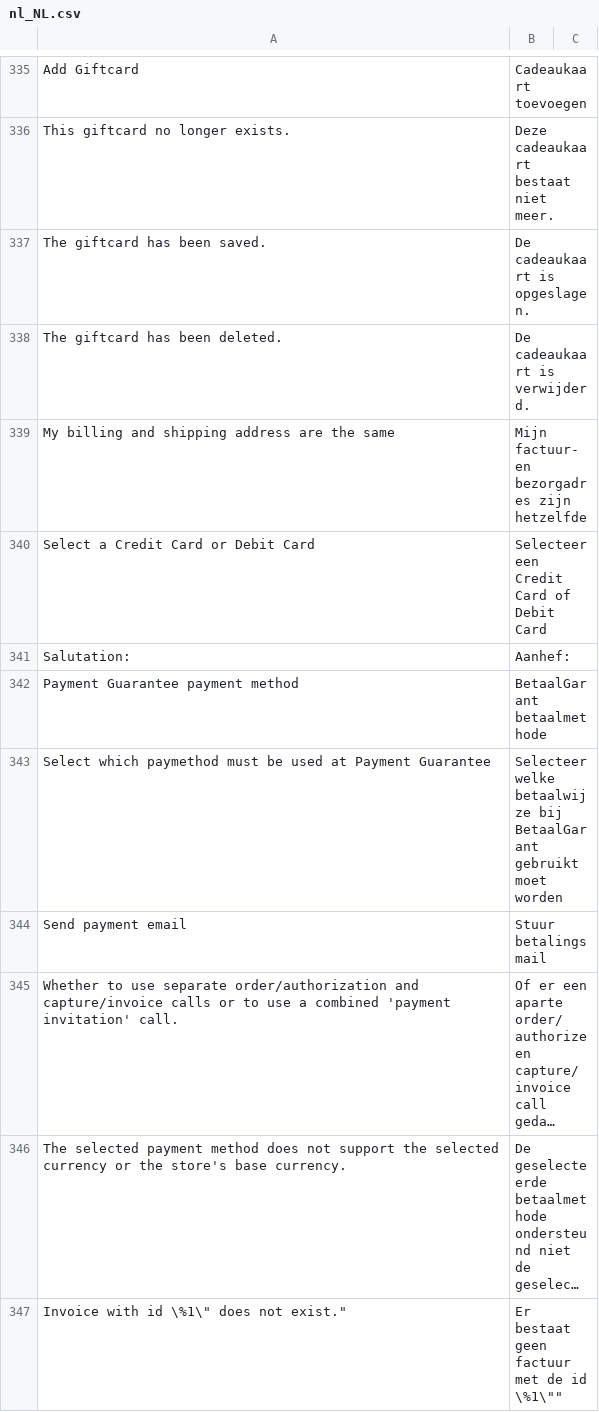
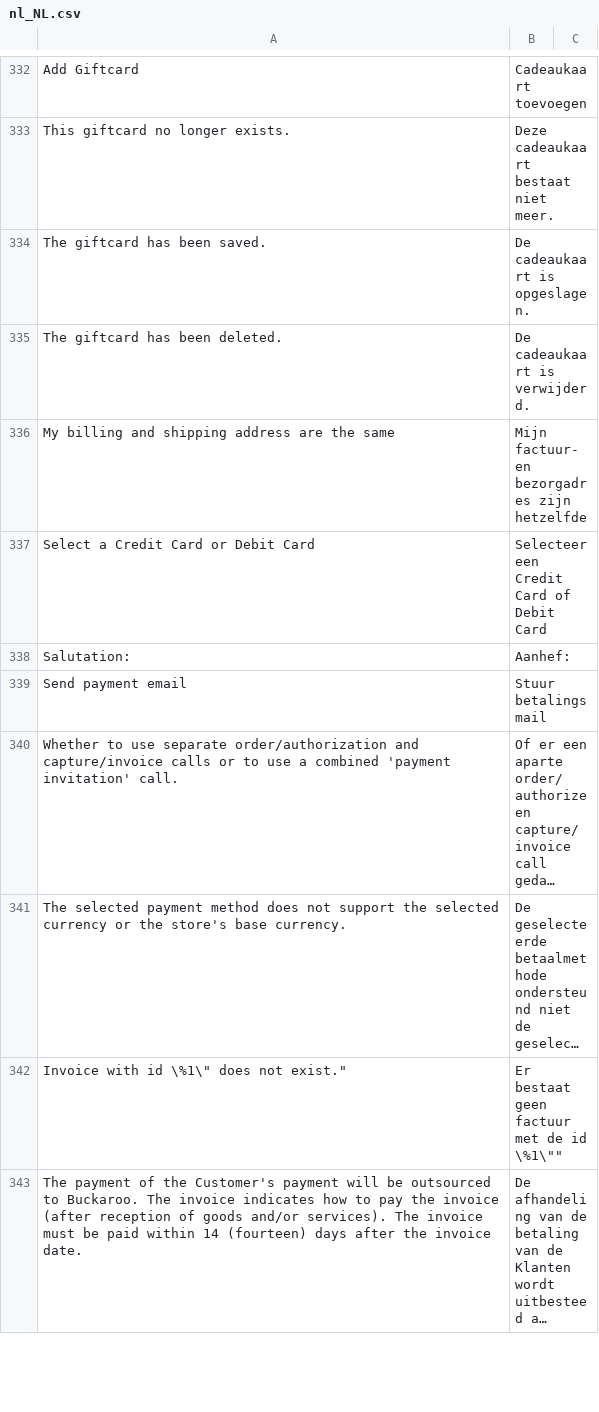
Before and after one commit to buckaroo-it/Magento2, a CSV file: i18n/nl_NL.csv, drawn as a sheet; only a part is shown, gaps mark what is left out; the shorter side is filled out with more unchanged rows; long unchanged cells end in …; the diff covers the shown part only; the diff names each change by its address in the sheet, - before the commit and + after, or states it on an @@ line.

Commit message:
BP-791 Remove payment guarantee method

```diff
--- a/i18n/nl_NL.csv
+++ b/i18n/nl_NL.csv
-row 342: Payment Guarantee payment method | BetaalGarant betaalmethode
-row 343: Select which paymethod must be used at Payment Guarantee | Selecteer welke betaalwijze bij BetaalGarant gebruikt moet worden
```
Also changed, not shown: 4 removed rows elsewhere in this file, 26 other files.
